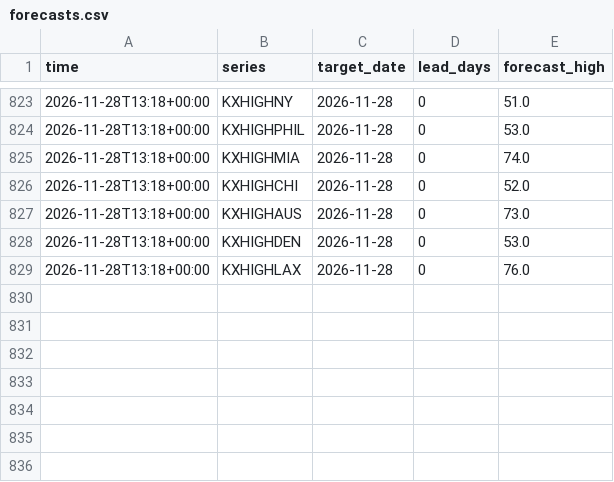
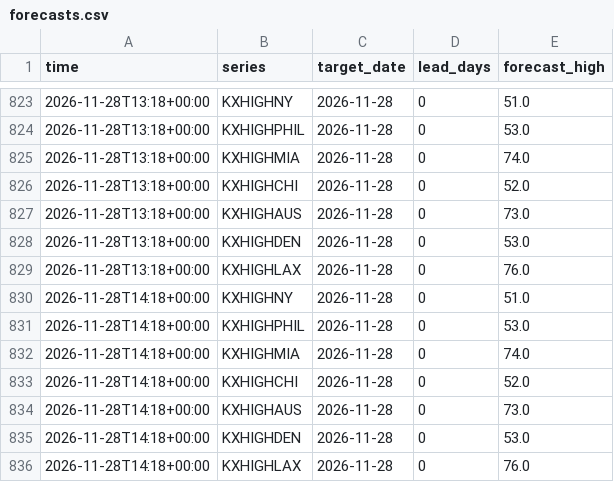
Before and after one commit to lazyloris/kalshi-analyzer, a CSV file: data/weather_high/forecasts.csv, drawn as a sheet; only a part is shown, gaps mark what is left out.

```diff
--- a/data/weather_high/forecasts.csv
+++ b/data/weather_high/forecasts.csv
@@ -829 +829,8 @@ time,series,target_date,lead_days,forecast_high
 2026-11-28T13:18+00:00,KXHIGHLAX,2026-11-28,0,76.0
+2026-11-28T14:18+00:00,KXHIGHNY,2026-11-28,0,51.0
+2026-11-28T14:18+00:00,KXHIGHPHIL,2026-11-28,0,53.0
+2026-11-28T14:18+00:00,KXHIGHMIA,2026-11-28,0,74.0
+2026-11-28T14:18+00:00,KXHIGHCHI,2026-11-28,0,52.0
+2026-11-28T14:18+00:00,KXHIGHAUS,2026-11-28,0,73.0
+2026-11-28T14:18+00:00,KXHIGHDEN,2026-11-28,0,53.0
+2026-11-28T14:18+00:00,KXHIGHLAX,2026-11-28,0,76.0
```
Also changed, not shown: data/weather_high/actuals.csv, data/weather_high/trades.csv, 37 other files.
